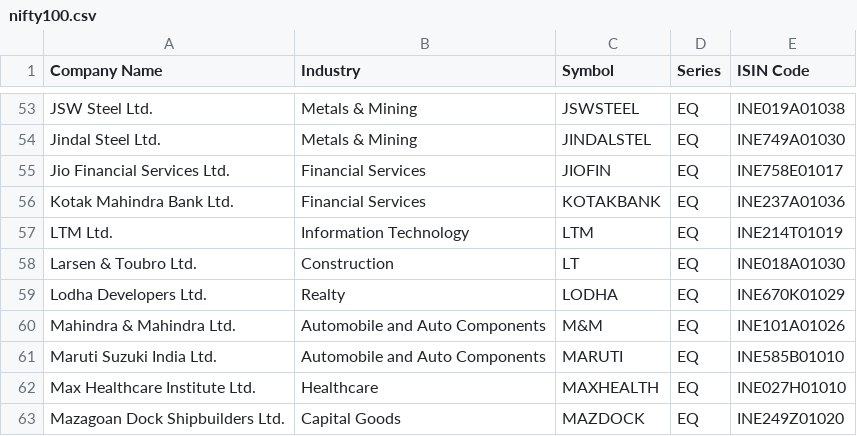
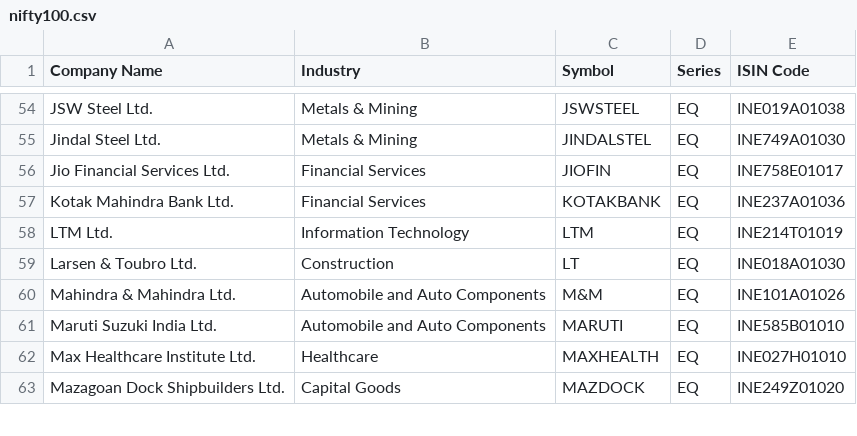
Before and after one commit to sd025/SM-report, a CSV file: data/index_constituents/nifty100.csv, drawn as a sheet; only a part is shown, gaps mark what is left out; the diff covers the shown part only.

```diff
--- a/data/index_constituents/nifty100.csv
+++ b/data/index_constituents/nifty100.csv
@@ -58,3 +59,2 @@ LTM Ltd.,Information Technology,LTM,EQ,INE214T01019
 Larsen & Toubro Ltd.,Construction,LT,EQ,INE018A01030
-Lodha Developers Ltd.,Realty,LODHA,EQ,INE670K01029
 Mahindra & Mahindra Ltd.,Automobile and Auto Components,M&M,EQ,INE101A01026
```
Also changed, not shown: 5 added rows and 4 removed rows elsewhere in this file, data/index_constituents/nifty_midcap150.csv, data/index_constituents/nifty_smallcap250.csv.
